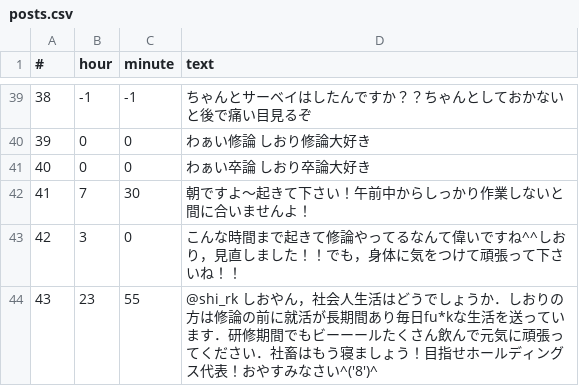
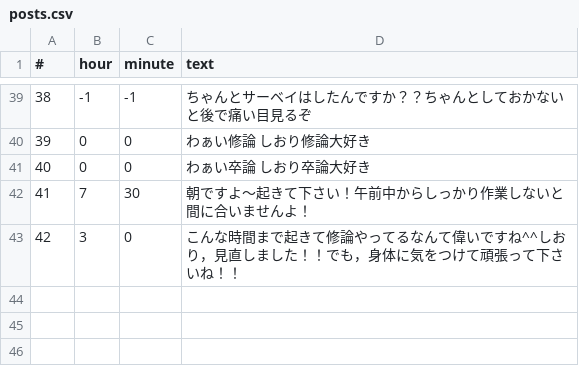
Before and after one commit to kotarot/shi-mt-bot, a CSV file: csv/posts.csv, drawn as a sheet; only a part is shown, gaps mark what is left out; the diff names each change by its address in the sheet, - before the commit and + after, or states it on an @@ line.

Commit message:
On demand.

```diff
--- a/csv/posts.csv
+++ b/csv/posts.csv
-row 44: 43 | 23 | 55 | @shi_rk しおやん，社会人生活はどうでしょうか．しおりの方は修論の前に就活が長期間あり毎日fu*kな生活を送っています．研修期間でもビーーールたくさん飲んで元気に頑張ってください．社畜はもう寝ましょう！目指せホールディングス代表！おやすみなさい^('8')^
```
